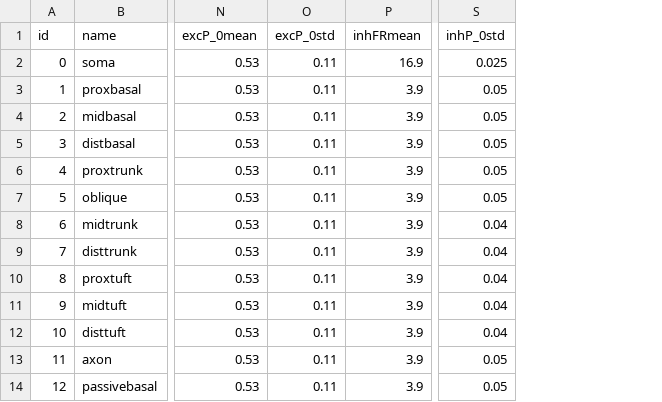
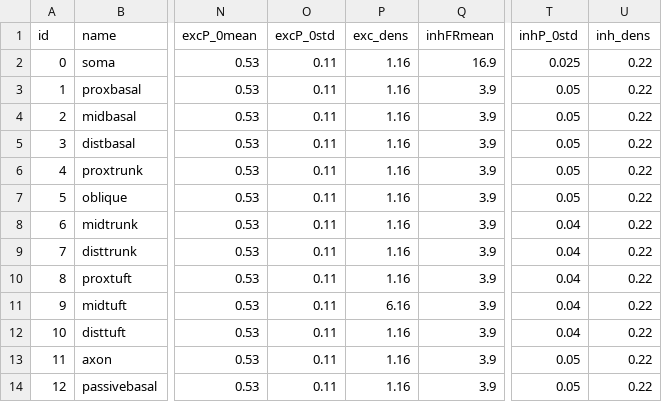
Before and after one commit to davidfague/Stylized-ReducedOrder-L5-Model, a CSV file: geom_parameters.csv, drawn as a sheet; only a part is shown, gaps mark what is left out; the diff names each change by its address in the sheet, - before the commit and + after, or states it on an @@ line.

Commit message:
Update geom_parameters.csv

```diff
--- a/geom_parameters.csv
+++ b/geom_parameters.csv
+column P (exc_dens), rows 2-14: 1.16 | 1.16 | 1.16 | 1.16 | 1.16 | 1.16 | 1.16 | 1.16 | 1.16 | 6.16 | 1.16 | 1.16 | 1.16
+column U (inh_dens), rows 2-14: all 0.22
```
